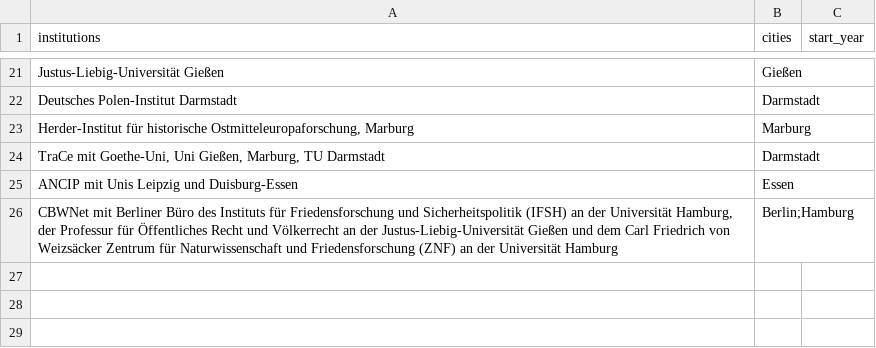
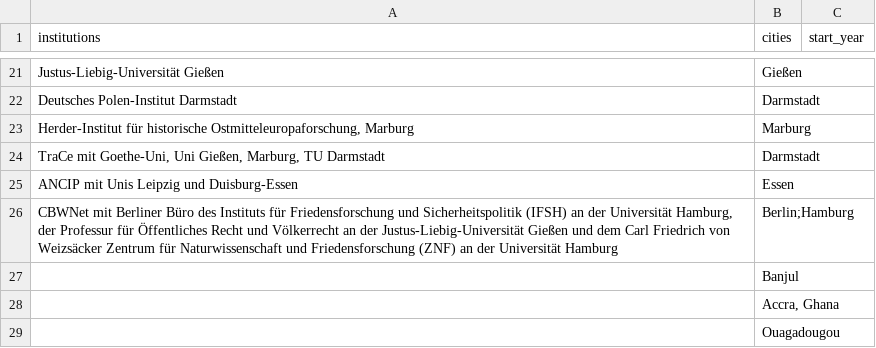
Before and after one commit to Peace-Research-Institute-Frankfurt/websites, a CSV file: prif-review/content/de/reports/2022/data/cooperations.csv, drawn as a sheet; only a part is shown, gaps mark what is left out.

Commit message:
Add missing cooperations

```diff
--- a/prif-review/content/de/reports/2022/data/cooperations.csv
+++ b/prif-review/content/de/reports/2022/data/cooperations.csv
@@ -26 +26,4 @@ ANCIP mit Unis Leipzig und Duisburg-Essen,Essen,
 "CBWNet mit Berliner Büro des Instituts für Friedensforschung und Sicherheitspolitik (IFSH) an der Universität Hamburg, der Professur für Öffentliches Recht und Völkerrecht an der Justus-Liebig-Universität Gießen und dem Carl Friedrich von Weizsäcker Zentrum für Naturwissenschaft und Friedensforschung (ZNF) an der Universität Hamburg",Berlin;Hamburg,
+,"Banjul",
+,"Accra, Ghana",
+,Ouagadougou,
```
Also changed, not shown: prif-review/content/data/cities.csv.
